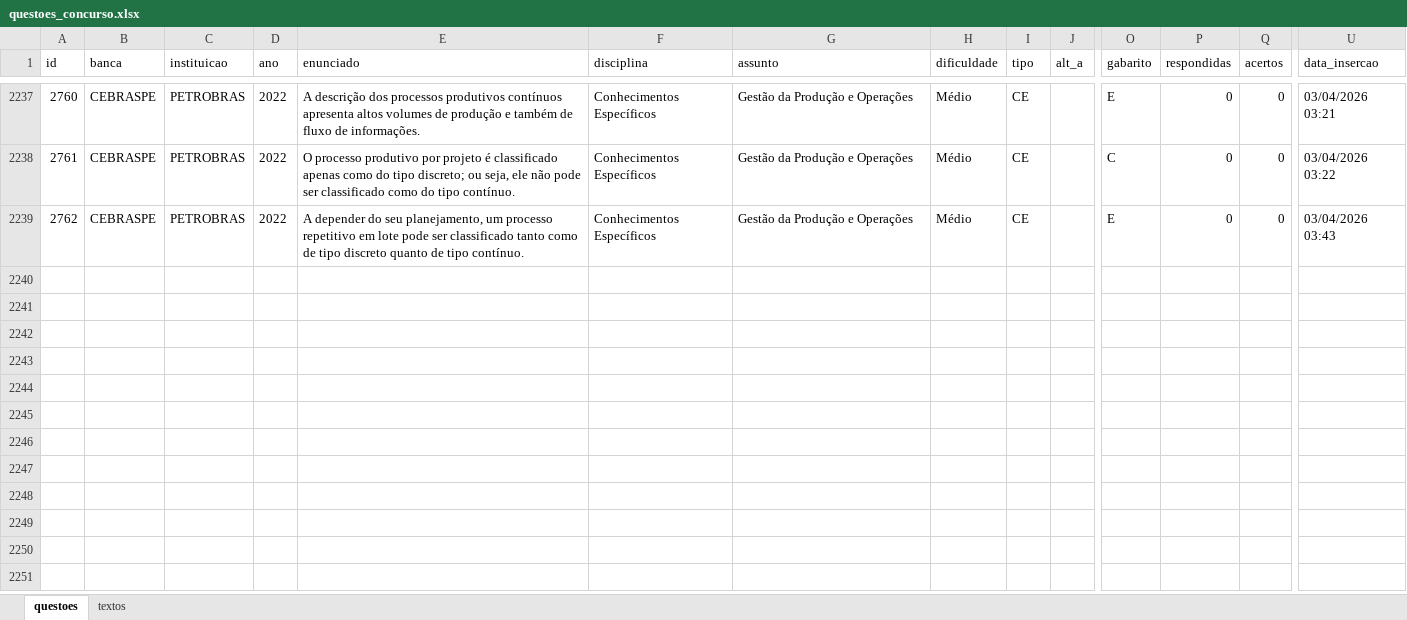
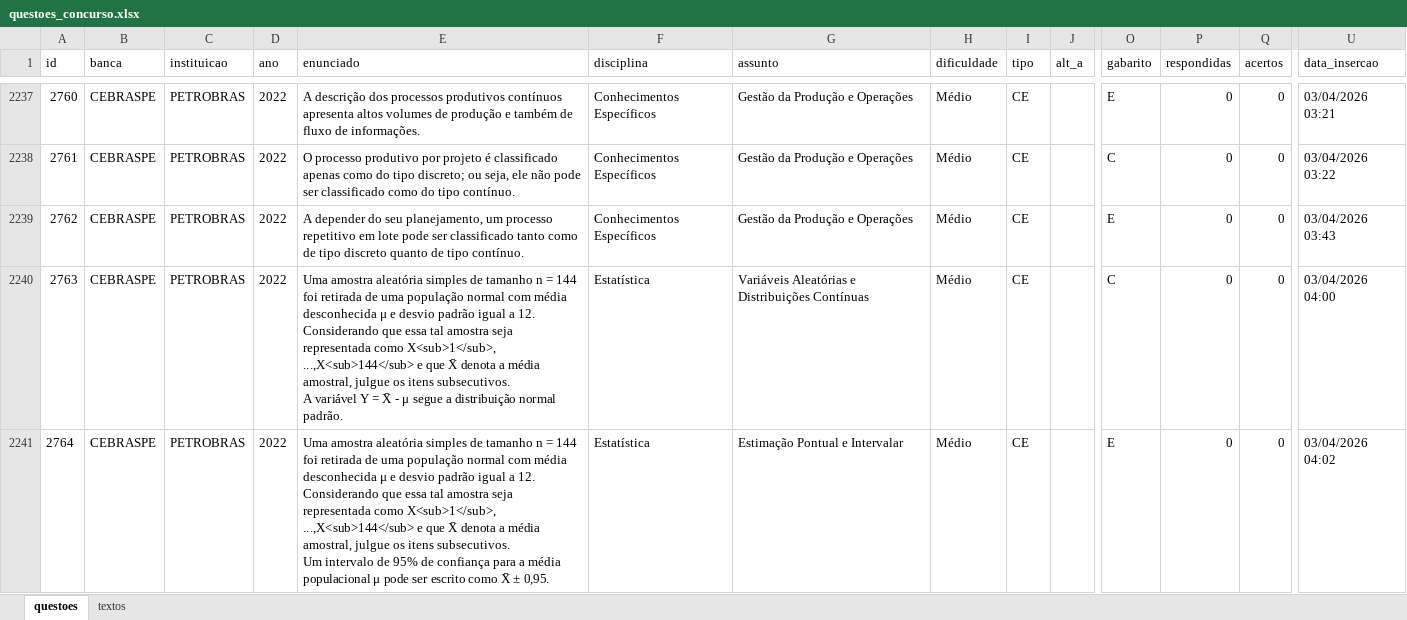
Before and after one commit to Lucas-Oliveira-wd/simulado, an Excel workbook: banco_de_dados/questoes_concurso.xlsx, sheet questoes, drawn as a sheet; only a part is shown, gaps mark what is left out; values as stored, in another font and other column widths than the file's, no borders; rows hold the shown columns only; ↵ is a line break in a cell; the diff names each change by its address in the sheet, - before the commit and + after, or states it on an @@ line.

Commit message:
:up: questões da petro 2022 sendo salvas - 101

```diff
--- a/banco_de_dados/questoes_concurso.xlsx (sheet questoes)
+++ b/banco_de_dados/questoes_concurso.xlsx (sheet questoes)
+row 2240: 2763 | CEBRASPE | PETROBRAS | 2022 | Uma amostra aleatória simples de tamanho n = 144 foi retirada de uma população normal com média desconhecida μ e desvio padrão igual a 12. Considerando que essa tal amostra seja representada como X<sub>1</sub>, ...,X<sub>144</sub> e que X̄ denota a média amostral, julgue os itens subsecutivos. ↵ A variável Y = X̄ - μ segue a distribuição normal padrão. | Estatística | Variáveis Aleatórias e Distribuições Contínuas | Médio | CE |  | C | 0 | 0 | 03/04/2026 04:00
+row 2241: 2764 | CEBRASPE | PETROBRAS | 2022 | Uma amostra aleatória simples de tamanho n = 144 foi retirada de uma população normal com média desconhecida μ e desvio padrão igual a 12. Considerando que essa tal amostra seja representada como X<sub>1</sub>, ...,X<sub>144</sub> e que X̄ denota a média amostral, julgue os itens subsecutivos. ↵ Um intervalo de 95% de confiança para a média populacional μ pode ser escrito como X̄ ± 0,95. | Estatística | Estimação Pontual e Intervalar | Médio | CE |  | E | 0 | 0 | 03/04/2026 04:02
```
Also changed, not shown: 1 other file.
